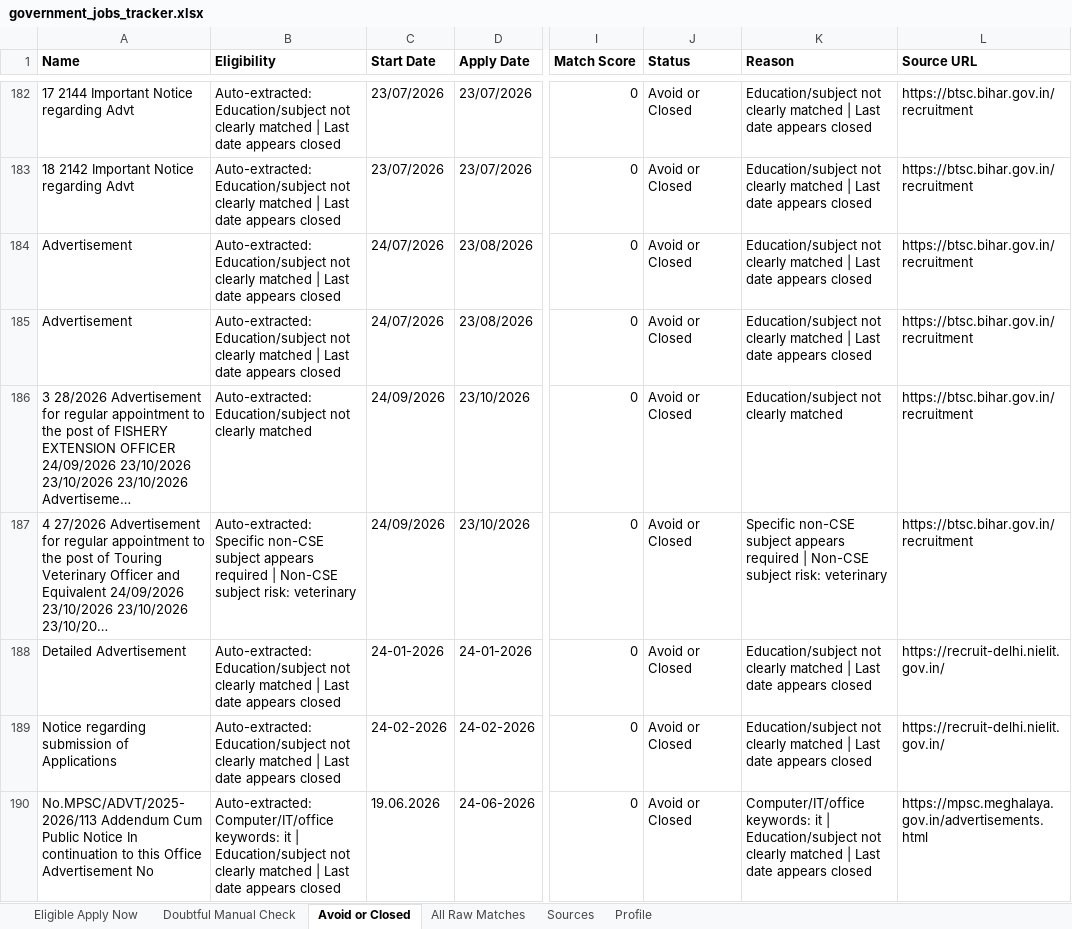
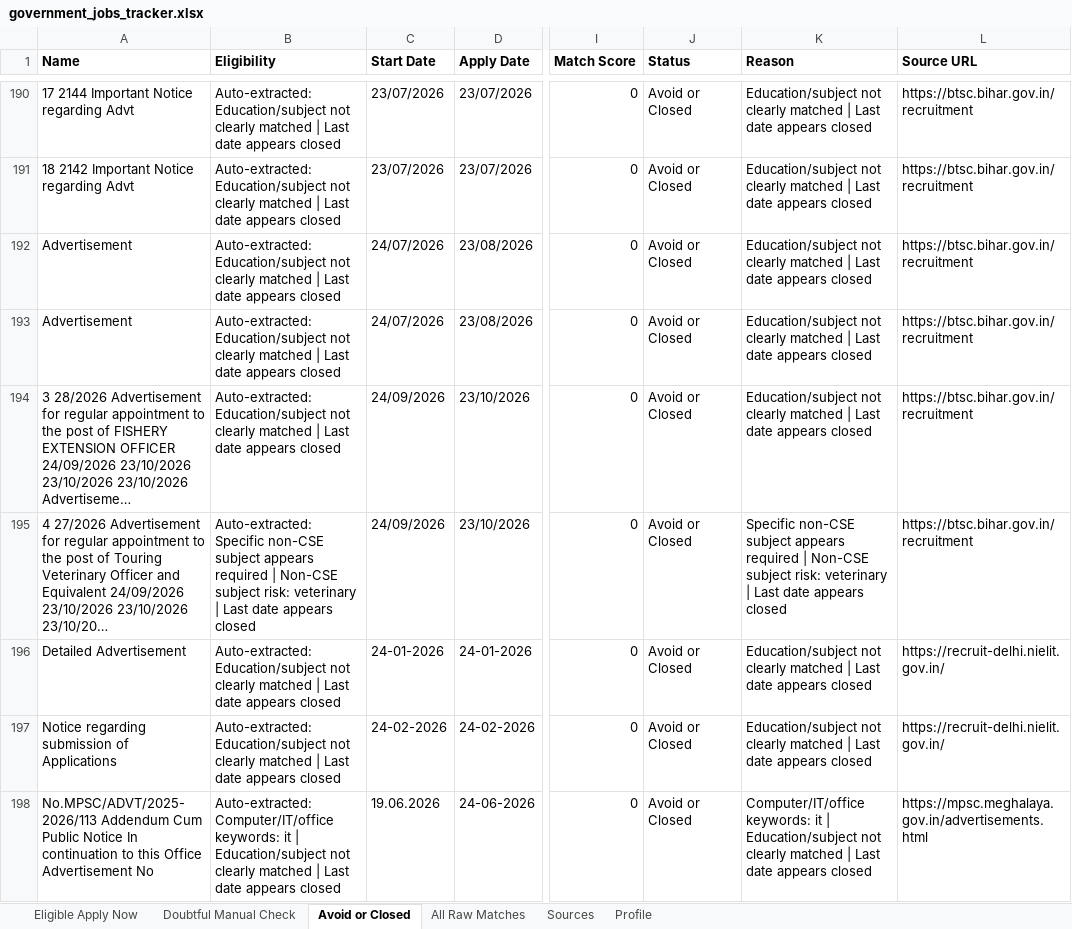
Before and after one commit to cshemant/LearnWithHemant, an Excel workbook: jobs/government_jobs_tracker.xlsx, sheet Avoid or Closed, drawn as a sheet; only a part is shown, gaps mark what is left out; long unchanged cells end in …; values as stored, in another font and other column widths than the file's, no borders; addresses are those after the commit; the diff covers the shown part only; the diff names each change by its address in the sheet, - before the commit and + after, or states it on an @@ line.

```diff
--- a/jobs/government_jobs_tracker.xlsx (sheet Avoid or Closed)
+++ b/jobs/government_jobs_tracker.xlsx (sheet Avoid or Closed)
-B194 (Eligibility): …clearly matched
+B194 (Eligibility): …clearly matched | Last date appears closed
-K194 (Reason): …clearly matched
+K194 (Reason): …clearly matched | Last date appears closed
-B195 (Eligibility): …risk: veterinary
+B195 (Eligibility): …risk: veterinary | Last date appears closed
-K195 (Reason): …risk: veterinary
+K195 (Reason): …risk: veterinary | Last date appears closed
```
Also changed, not shown: 14 added rows and 8 removed rows elsewhere in this sheet, sheet All Raw Matches, 15 other files.
